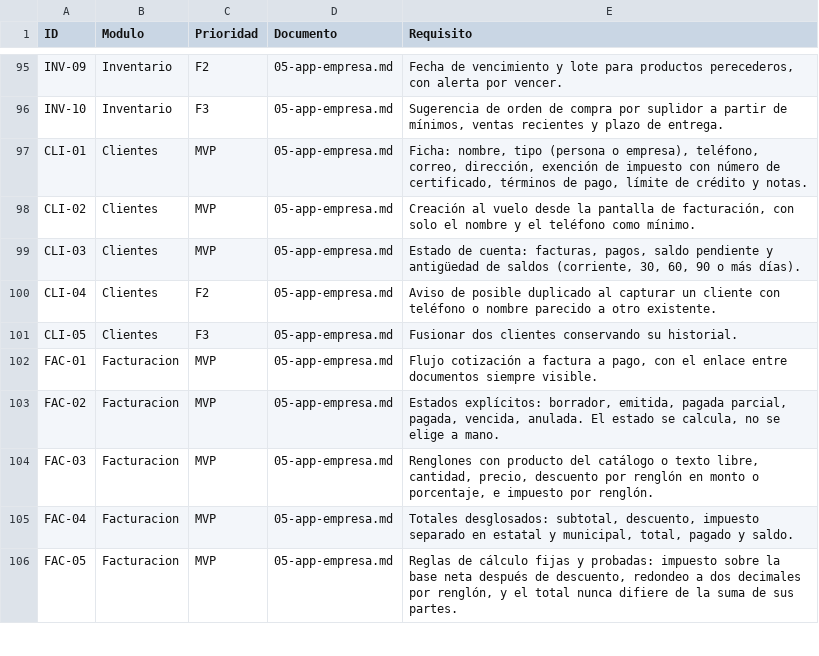
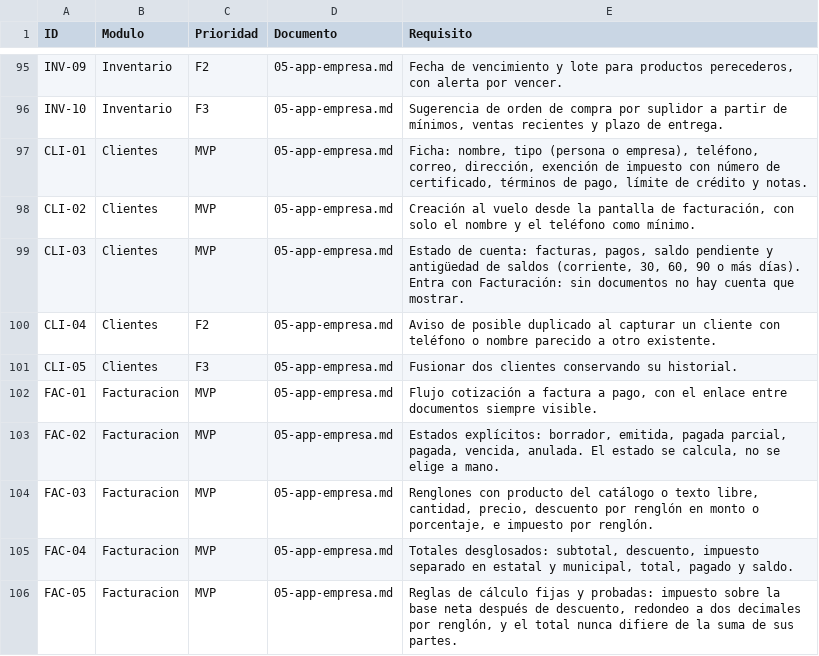
Before and after one commit to elmejorb/all_in_to_place, a CSV file: docs/matriz-requisitos.csv, drawn as a sheet; only a part is shown, gaps mark what is left out.

```diff
--- a/docs/matriz-requisitos.csv
+++ b/docs/matriz-requisitos.csv
@@ -98,3 +98,3 @@ CLI-01,Clientes,MVP,05-app-empresa.md,"Ficha: nombre, tipo (persona o empresa),
 CLI-02,Clientes,MVP,05-app-empresa.md,"Creación al vuelo desde la pantalla de facturación, con solo el nombre y el teléfono como mínimo."
-CLI-03,Clientes,MVP,05-app-empresa.md,"Estado de cuenta: facturas, pagos, saldo pendiente y antigüedad de saldos (corriente, 30, 60, 90 o más días)."
+CLI-03,Clientes,MVP,05-app-empresa.md,"Estado de cuenta: facturas, pagos, saldo pendiente y antigüedad de saldos (corriente, 30, 60, 90 o más días). Entra con Facturación: sin documentos no hay cuenta que mostrar."
 CLI-04,Clientes,F2,05-app-empresa.md,"Aviso de posible duplicado al capturar un cliente con teléfono o nombre parecido a otro existente."
```
Also changed, not shown: 16 other files.
